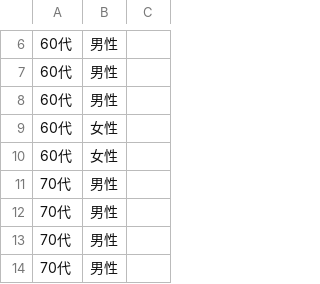
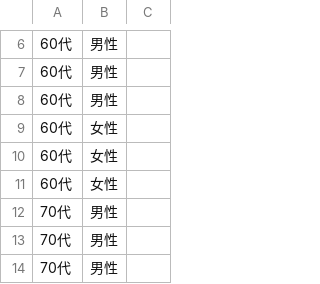
Before and after one commit to code4sabae/opendatagojp, a CSV file: csv/gifu-ken/deceased-patients.csv, drawn as a sheet; only a part is shown, gaps mark what is left out; the shorter side is filled out with more unchanged rows; the diff names each change by its address in the sheet, - before the commit and + after, or states it on an @@ line.

Commit message:
update data

```diff
--- a/csv/gifu-ken/deceased-patients.csv
+++ b/csv/gifu-ken/deceased-patients.csv
+row 11: 60代 | 女性
```
Also changed, not shown: 1 other file.
